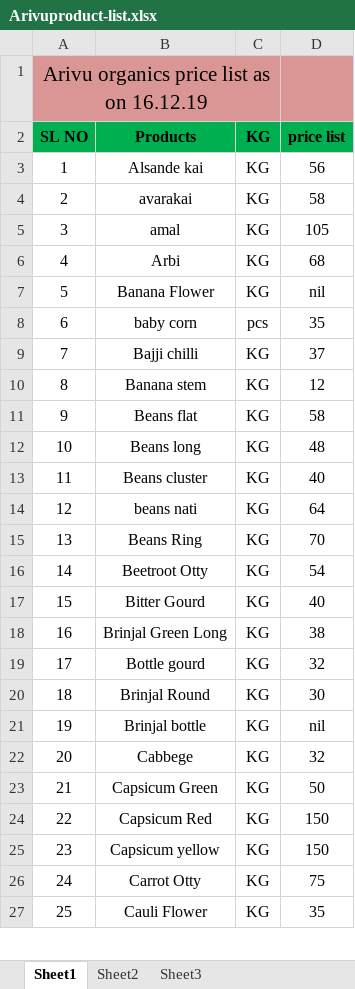
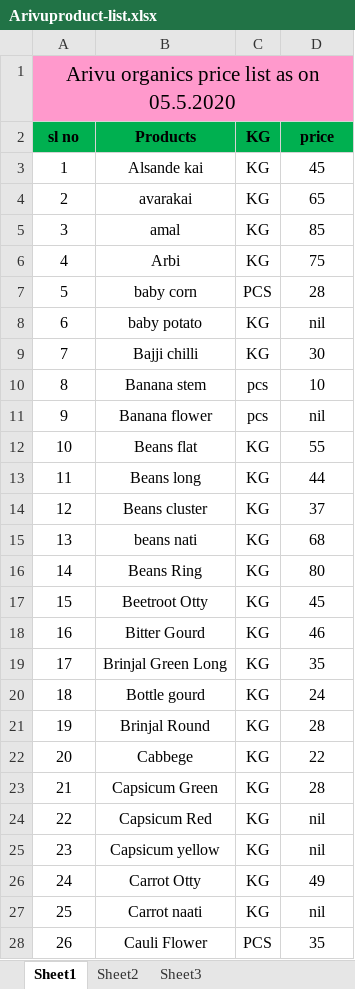
Before and after one commit to Good-Old-Living/webapps, an Excel workbook: ROOT/tmpfiles/Arivuproduct-list.xlsx, sheet Sheet1, drawn as a sheet; only a part is shown; values as stored, in another font and other column widths than the file's, no borders; removed rows and columns are numbered as before the commit, all else as after; the diff covers the shown part only; the diff names each change by its address in the sheet, - before the commit and + after, or states it on an @@ line.

```diff
--- a/ROOT/tmpfiles/Arivuproduct-list.xlsx (sheet Sheet1)
+++ b/ROOT/tmpfiles/Arivuproduct-list.xlsx (sheet Sheet1)
@@ column A (sl no) renumbered from row 1 down @@
-A1:D1 fill: #D99694
+A1:D1 fill: #FF99CC
-A1:C1 merged
+A1:D1 merged
-D2: price list
+D2: price
-D3 (price): 56
+D3 (price): 45
-D4 (price): 58
+D4 (price): 65
-D5 (price): 105
+D5 (price): 85
-D6 (price): 68
+D6 (price): 75
-row 7: 5 | Banana Flower | KG | nil
-C7 (KG): pcs
+C7 (KG): PCS
-D7 (price): 35
+D7 (price): 28
+row 8: 6 | baby potato | KG | nil
-D9 (price): 37
+D9 (price): 30
-C10 (KG): KG
+C10 (KG): pcs
-D10 (price): 12
+D10 (price): 10
+row 11: 9 | Banana flower | pcs | nil
-D12 (price): 58
+D12 (price): 55
-D13 (price): 48
+D13 (price): 44
-D14 (price): 40
+D14 (price): 37
-D15 (price): 64
+D15 (price): 68
-D16 (price): 70
+D16 (price): 80
-D17 (price): 54
+D17 (price): 45
-D18 (price): 40
+D18 (price): 46
-D19 (price): 38
+D19 (price): 35
-D20 (price): 32
+D20 (price): 24
-D21 (price): 30
+D21 (price): 28
-row 21: 19 | Brinjal bottle | KG | nil
-D22 (price): 32
+D22 (price): 22
-D23 (price): 50
+D23 (price): 28
-D24:D25 (price): 150
+D24:D25 (price): nil
-D26 (price): 75
+D26 (price): 49
+row 27: 25 | Carrot naati | KG | nil
-C28 (KG): KG
+C28 (KG): PCS
```
Also changed, not shown: 17 added rows, 12 removed rows, 53 edited cells and cell formats elsewhere in this sheet, ROOT/tmpfiles/Sahajaproduct-list.xlsx, ROOT/tmpfiles/price_list.xlsx, 4 other files.
